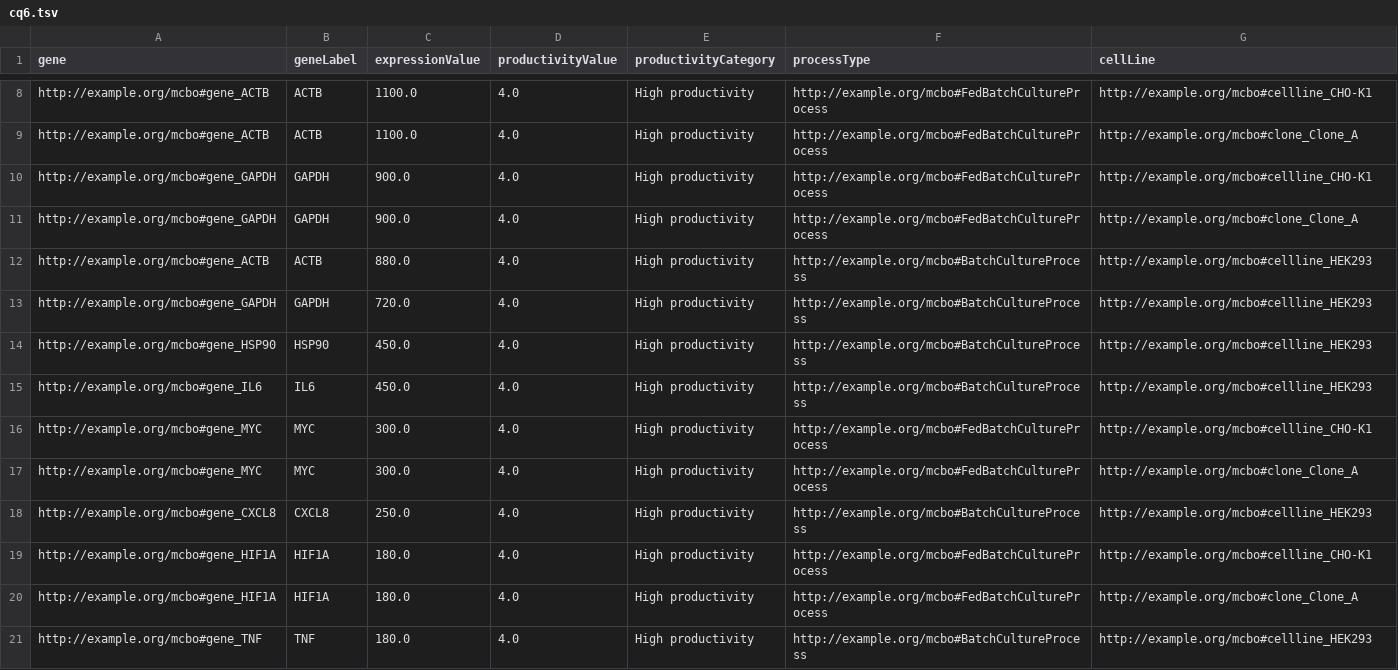
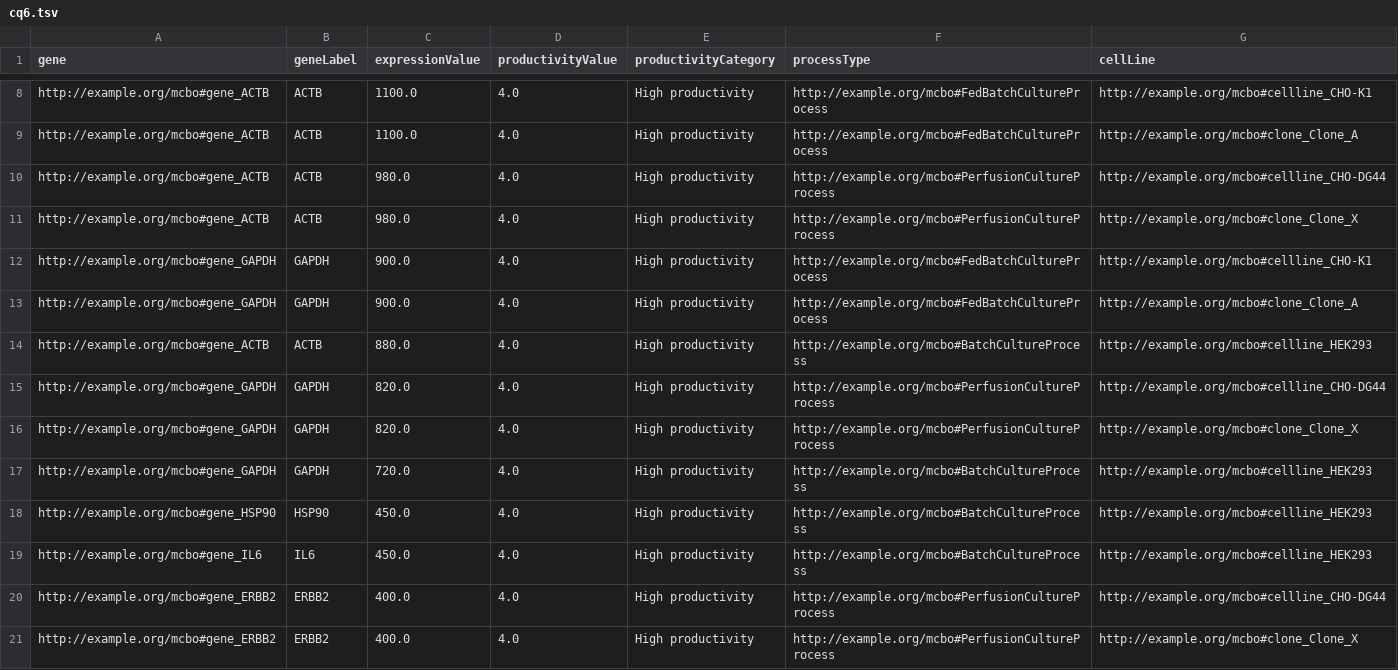
Before and after one commit to lewiscelllabs/mcbo, a TSV file: data.sample/results/cq6.tsv, drawn as a sheet; only a part is shown, gaps mark what is left out; the shorter side is filled out with more unchanged rows; the diff covers the shown part only; the diff names each change by its address in the sheet, - before the commit and + after, or states it on an @@ line.

```diff
--- a/data.sample/results/cq6.tsv
+++ b/data.sample/results/cq6.tsv
+row 10: http://example.org/mcbo#gene_ACTB | ACTB | 980.0 | 4.0 | High productivity | http://example.org/mcbo#PerfusionCultureProcess | http://example.org/mcbo#cellline_CHO-DG44
+row 11: http://example.org/mcbo#gene_ACTB | ACTB | 980.0 | 4.0 | High productivity | http://example.org/mcbo#PerfusionCultureProcess | http://example.org/mcbo#clone_Clone_X
+row 15: http://example.org/mcbo#gene_GAPDH | GAPDH | 820.0 | 4.0 | High productivity | http://example.org/mcbo#PerfusionCultureProcess | http://example.org/mcbo#cellline_CHO-DG44
+row 16: http://example.org/mcbo#gene_GAPDH | GAPDH | 820.0 | 4.0 | High productivity | http://example.org/mcbo#PerfusionCultureProcess | http://example.org/mcbo#clone_Clone_X
+row 20: http://example.org/mcbo#gene_ERBB2 | ERBB2 | 400.0 | 4.0 | High productivity | http://example.org/mcbo#PerfusionCultureProcess | http://example.org/mcbo#cellline_CHO-DG44
+row 21: http://example.org/mcbo#gene_ERBB2 | ERBB2 | 400.0 | 4.0 | High productivity | http://example.org/mcbo#PerfusionCultureProcess | http://example.org/mcbo#clone_Clone_X
```
Also changed, not shown: 6 added rows elsewhere in this file, data.sample/results/cq1.tsv, data.sample/results/cq7.tsv, 17 other files.
